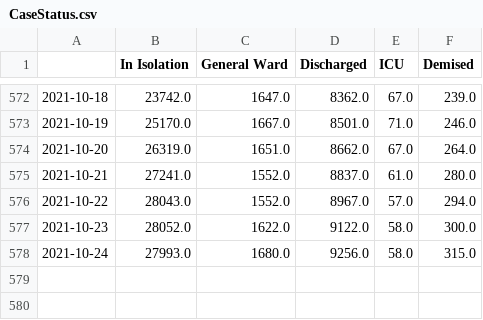
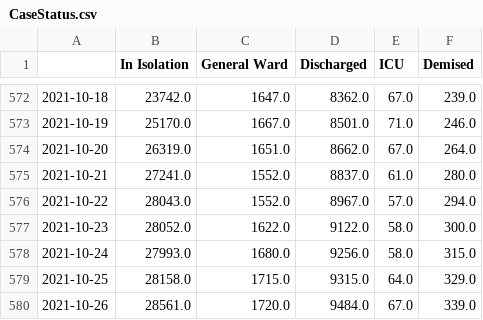
Before and after one commit to josesho/singapore-covid19-data, a CSV file: CaseStatus/CaseStatus.csv, drawn as a sheet; only a part is shown, gaps mark what is left out.

Commit message:
Automated update of COVID-19 data.

```diff
--- a/CaseStatus/CaseStatus.csv
+++ b/CaseStatus/CaseStatus.csv
@@ -578 +578,3 @@
 2021-10-24,27993.0,1680.0,9256.0,58.0,315.0
+2021-10-25,28158.0,1715.0,9315.0,64.0,329.0
+2021-10-26,28561.0,1720.0,9484.0,67.0,339.0
```
Also changed, not shown: NumberOfCases/EpidemicCurve.csv, NumberOfCases/EpidemicCurveOfCommunityCases.csv, 4 other files.
